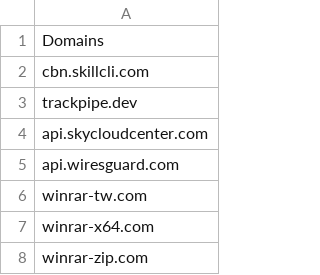
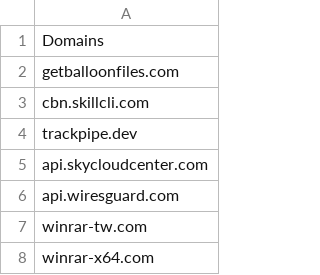
Before and after one commit to TimononBlueMoon/IOC-s, a CSV file: MaliciousDomains.csv, drawn as a sheet; only a part is shown; the shorter side is filled out with more unchanged rows.

Commit message:
Update MaliciousDomains.csv

```diff
--- a/MaliciousDomains.csv
+++ b/MaliciousDomains.csv
@@ -1,2 +1,3 @@
 Domains
+getballoonfiles.com
 cbn.skillcli.com
```
